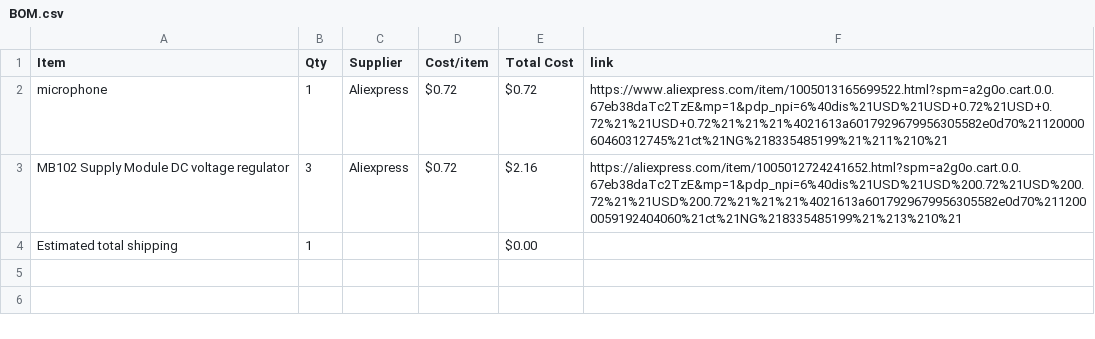
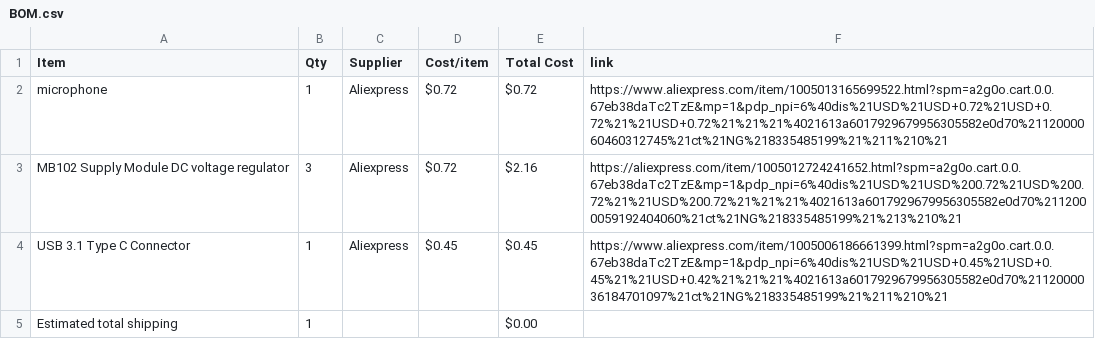
Before and after one commit to ahmadjamal789/MiniMelody, a CSV file: BOM.csv, drawn as a sheet; the diff names each change by its address in the sheet, - before the commit and + after, or states it on an @@ line.

Commit message:
Sync MiniMelody from Half Life

```diff
--- a/BOM.csv
+++ b/BOM.csv
+row 4: USB 3.1 Type C Connector | 1 | Aliexpress | $0.45 | $0.45 | https://www.aliexpress.com/item/1005006186661399.html?spm=a2g0o.cart.0.0.67eb38daTc2TzE&mp=1&pdp_npi=6%40dis%21USD%21USD+0.45%21USD+0.45%21%21USD+0.42%21%21%21%4021613a6017929679956305582e0d70%2112000036184701097%21ct%21NG%218335485199%21%211%210%21
```
